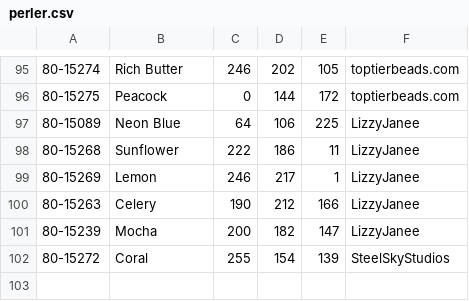
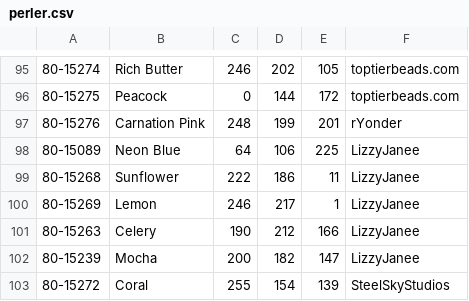
Before and after one commit to maxcleme/beadcolors, a CSV file: raw/perler.csv, drawn as a sheet; only a part is shown, gaps mark what is left out.

Commit message:
feat(perler): add carnation pink
Signed-off-by: maxcleme <maximeclement93+github@gmail.com>

```diff
--- a/raw/perler.csv
+++ b/raw/perler.csv
@@ -96,2 +96,3 @@
 80-15275,Peacock,0,144,172,toptierbeads.com
+80-15276,Carnation Pink,248,199,201,rYonder
 80-15089,Neon Blue,64,106,225,LizzyJanee
```
